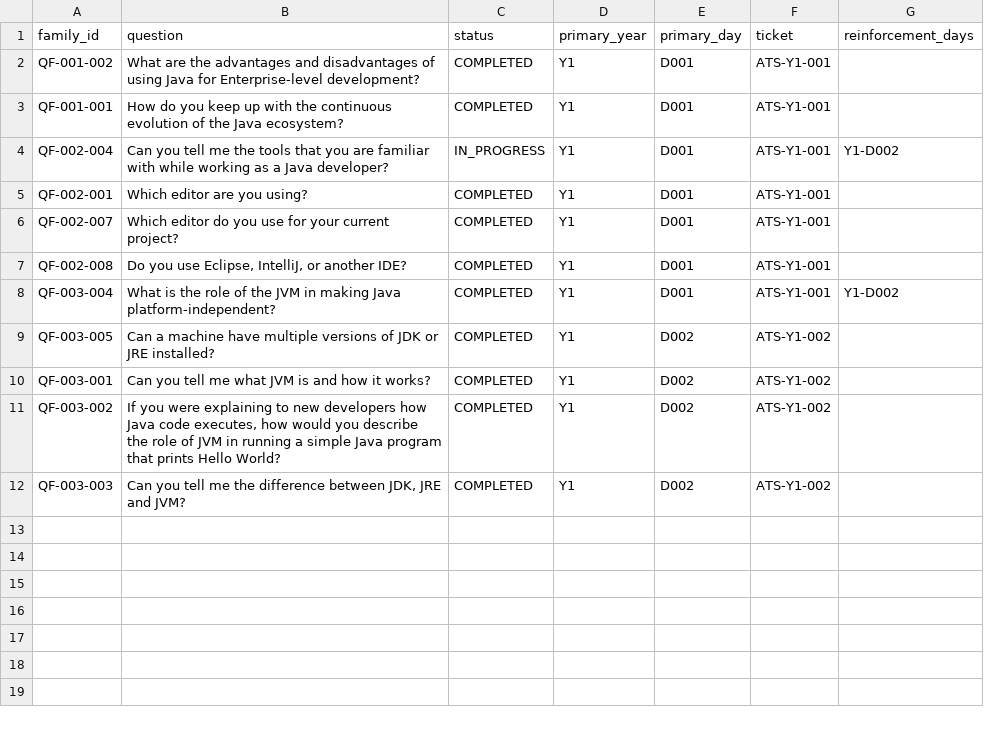
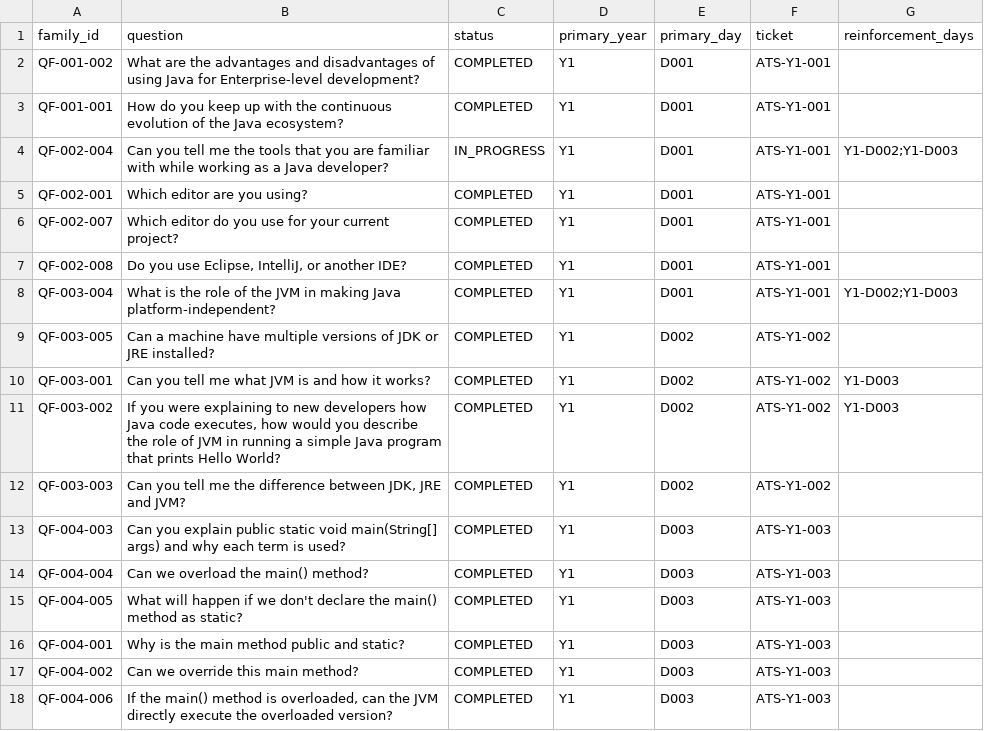
Before and after one commit to sabareeshrao/Java-Experience, a CSV file: question-coverage/question-status.csv, drawn as a sheet.

Commit message:
ATS-Y1-003 Verify Java main method launcher contract

```diff
--- a/question-coverage/question-status.csv
+++ b/question-coverage/question-status.csv
@@ -3,3 +3,3 @@ QF-001-002,"What are the advantages and disadvantages of using Java for Enterpri
 QF-001-001,"How do you keep up with the continuous evolution of the Java ecosystem?",COMPLETED,Y1,D001,ATS-Y1-001,
-QF-002-004,"Can you tell me the tools that you are familiar with while working as a Java developer?",IN_PROGRESS,Y1,D001,ATS-Y1-001,Y1-D002
+QF-002-004,"Can you tell me the tools that you are familiar with while working as a Java developer?",IN_PROGRESS,Y1,D001,ATS-Y1-001,Y1-D002;Y1-D003
 QF-002-001,"Which editor are you using?",COMPLETED,Y1,D001,ATS-Y1-001,
@@ -7,6 +7,12 @@ QF-002-007,"Which editor do you use for your current project?",COMPLETED,Y1,D001
 QF-002-008,"Do you use Eclipse, IntelliJ, or another IDE?",COMPLETED,Y1,D001,ATS-Y1-001,
-QF-003-004,"What is the role of the JVM in making Java platform-independent?",COMPLETED,Y1,D001,ATS-Y1-001,Y1-D002
+QF-003-004,"What is the role of the JVM in making Java platform-independent?",COMPLETED,Y1,D001,ATS-Y1-001,Y1-D002;Y1-D003
 QF-003-005,"Can a machine have multiple versions of JDK or JRE installed?",COMPLETED,Y1,D002,ATS-Y1-002,
-QF-003-001,"Can you tell me what JVM is and how it works?",COMPLETED,Y1,D002,ATS-Y1-002,
-QF-003-002,"If you were explaining to new developers how Java code executes, how would you describe the role of JVM in running a simple Java program that prints Hello World?",COMPLETED,Y1,D002,ATS-Y1-002,
+QF-003-001,"Can you tell me what JVM is and how it works?",COMPLETED,Y1,D002,ATS-Y1-002,Y1-D003
+QF-003-002,"If you were explaining to new developers how Java code executes, how would you describe the role of JVM in running a simple Java program that prints Hello World?",COMPLETED,Y1,D002,ATS-Y1-002,Y1-D003
 QF-003-003,"Can you tell me the difference between JDK, JRE and JVM?",COMPLETED,Y1,D002,ATS-Y1-002,
+QF-004-003,"Can you explain public static void main(String[] args) and why each term is used?",COMPLETED,Y1,D003,ATS-Y1-003,
+QF-004-004,"Can we overload the main() method?",COMPLETED,Y1,D003,ATS-Y1-003,
+QF-004-005,"What will happen if we don't declare the main() method as static?",COMPLETED,Y1,D003,ATS-Y1-003,
+QF-004-001,"Why is the main method public and static?",COMPLETED,Y1,D003,ATS-Y1-003,
+QF-004-002,"Can we override this main method?",COMPLETED,Y1,D003,ATS-Y1-003,
+QF-004-006,"If the main() method is overloaded, can the JVM directly execute the overloaded version?",COMPLETED,Y1,D003,ATS-Y1-003,
```
Also changed, not shown: 5 other files.
